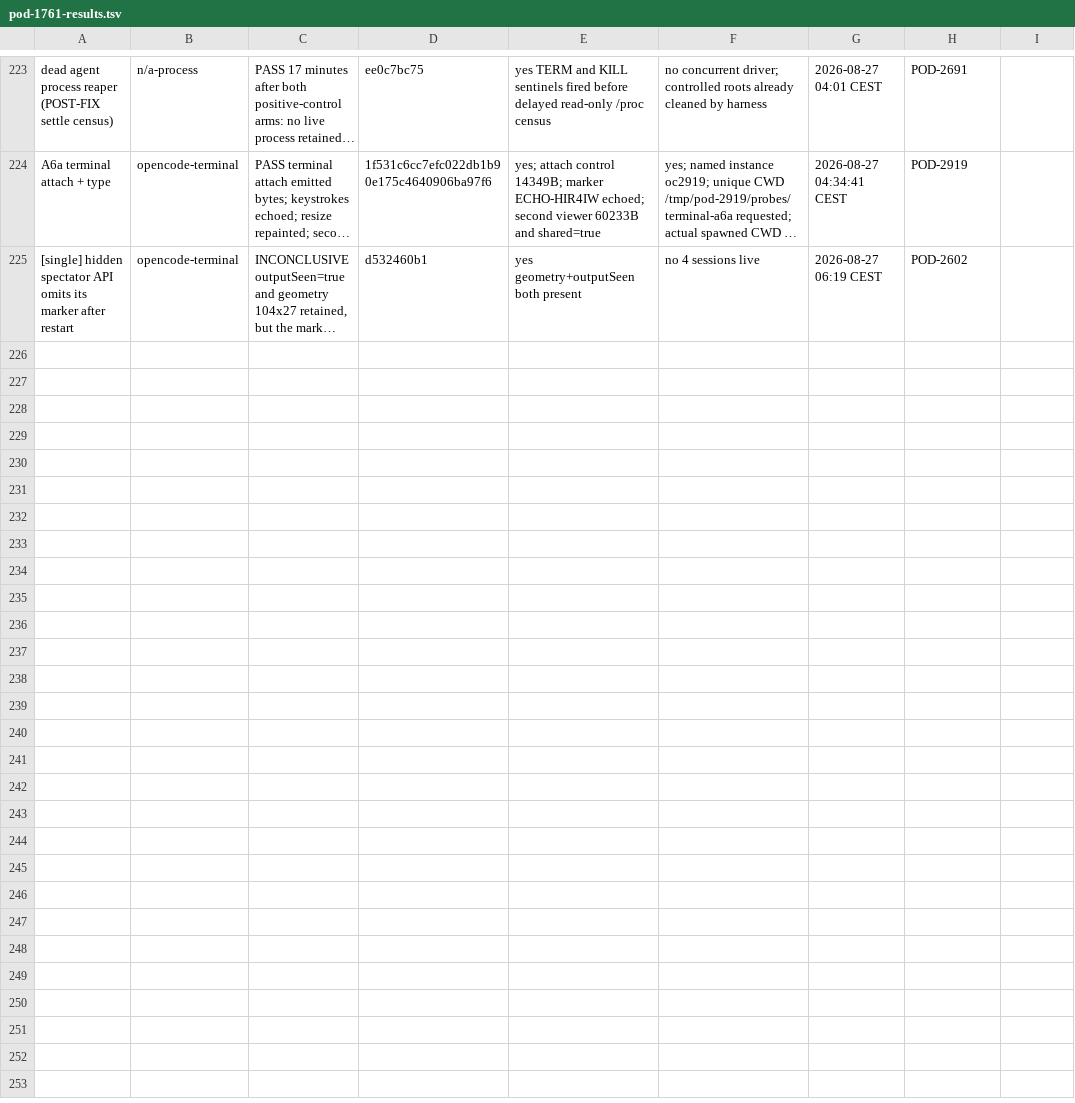
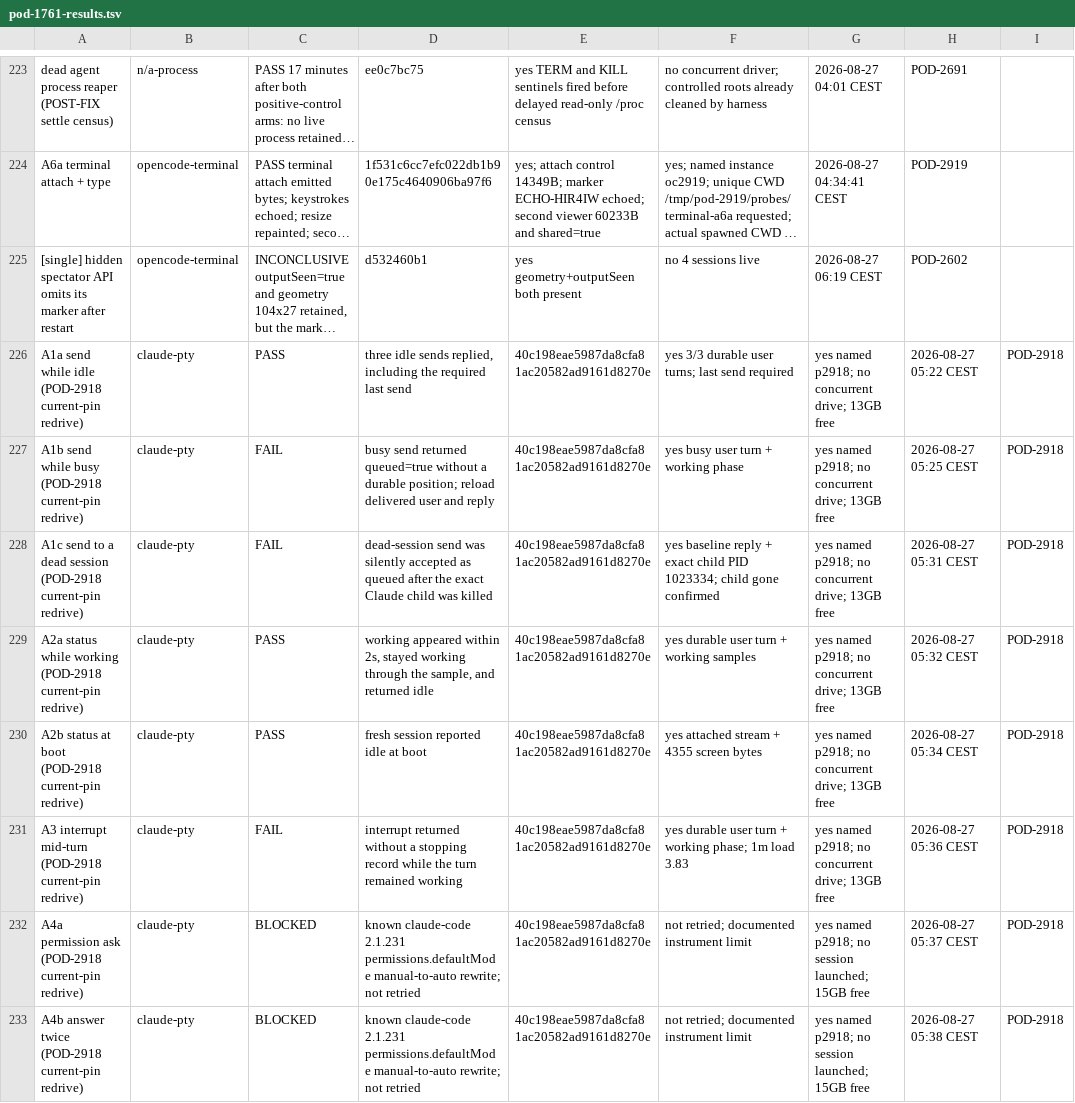
Before and after one commit to madeinorbit/podium, a TSV file: docs/plans/pod-1761-results.tsv, drawn as a sheet; only a part is shown, gaps mark what is left out; long unchanged cells end in …; the diff covers the shown part only; the diff names each change by its address in the sheet, - before the commit and + after, or states it on an @@ line.

Commit message:
Record Claude current-pin redrive
Podium-Issue: POD-2918

```diff
--- a/docs/plans/pod-1761-results.tsv
+++ b/docs/plans/pod-1761-results.tsv
+row 226: A1a send while idle (POD-2918 current-pin redrive) | claude-pty | PASS | three idle sends replied, including the required last send | 40c198eae5987da8cfa81ac20582ad9161d8270e | yes 3/3 durable user turns; last send required | yes named p2918; no concurrent drive; 13GB free | 2026-08-27 05:22 CEST | POD-2918
+row 227: A1b send while busy (POD-2918 current-pin redrive) | claude-pty | FAIL | busy send returned queued=true without a durable position; reload delivered user and reply | 40c198eae5987da8cfa81ac20582ad9161d8270e | yes busy user turn + working phase | yes named p2918; no concurrent drive; 13GB free | 2026-08-27 05:25 CEST | POD-2918
+row 228: A1c send to a dead session (POD-2918 current-pin redrive) | claude-pty | FAIL | dead-session send was silently accepted as queued after the exact Claude child was killed | 40c198eae5987da8cfa81ac20582ad9161d8270e | yes baseline reply + exact child PID 1023334; child gone confirmed | yes named p2918; no concurrent drive; 13GB free | 2026-08-27 05:31 CEST | POD-2918
+row 229: A2a status while working (POD-2918 current-pin redrive) | claude-pty | PASS | working appeared within 2s, stayed working through the sample, and returned idle | 40c198eae5987da8cfa81ac20582ad9161d8270e | yes durable user turn + working samples | yes named p2918; no concurrent drive; 13GB free | 2026-08-27 05:32 CEST | POD-2918
+row 230: A2b status at boot (POD-2918 current-pin redrive) | claude-pty | PASS | fresh session reported idle at boot | 40c198eae5987da8cfa81ac20582ad9161d8270e | yes attached stream + 4355 screen bytes | yes named p2918; no concurrent drive; 13GB free | 2026-08-27 05:34 CEST | POD-2918
+row 231: A3 interrupt mid-turn (POD-2918 current-pin redrive) | claude-pty | FAIL | interrupt returned without a stopping record while the turn remained working | 40c198eae5987da8cfa81ac20582ad9161d8270e | yes durable user turn + working phase; 1m load 3.83 | yes named p2918; no concurrent drive; 13GB free | 2026-08-27 05:36 CEST | POD-2918
+row 232: A4a permission ask (POD-2918 current-pin redrive) | claude-pty | BLOCKED | known claude-code 2.1.231 permissions.defaultMode manual-to-auto rewrite; not retried | 40c198eae5987da8cfa81ac20582ad9161d8270e | not retried; documented instrument limit | yes named p2918; no session launched; 15GB free | 2026-08-27 05:37 CEST | POD-2918
+row 233: A4b answer twice (POD-2918 current-pin redrive) | claude-pty | BLOCKED | known claude-code 2.1.231 permissions.defaultMode manual-to-auto rewrite; not retried | 40c198eae5987da8cfa81ac20582ad9161d8270e | not retried; documented instrument limit | yes named p2918; no session launched; 15GB free | 2026-08-27 05:38 CEST | POD-2918
```
Also changed, not shown: 7 added rows elsewhere in this file, 44 other files.
